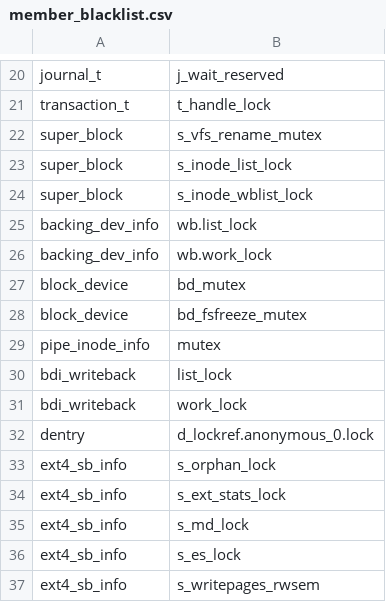
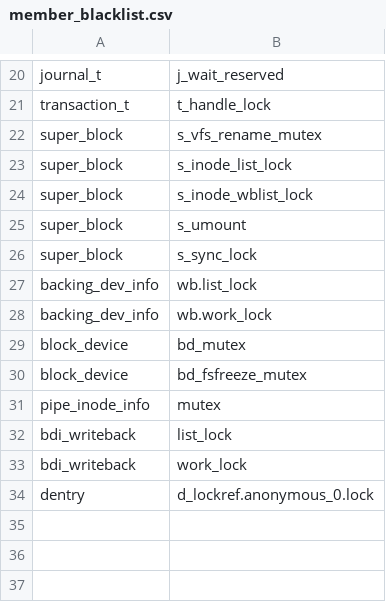
Before and after one commit to merlinscholz/lockdoc-tools, a CSV file: data/linux/member_blacklist.csv, drawn as a sheet; only a part is shown, gaps mark what is left out.

```diff
--- a/data/linux/member_blacklist.csv
+++ b/data/linux/member_blacklist.csv
@@ -24,2 +24,4 @@ super_block;s_inode_list_lock
 super_block;s_inode_wblist_lock
+super_block;s_umount
+super_block;s_sync_lock
 backing_dev_info;wb.list_lock
@@ -32,6 +34 @@ bdi_writeback;work_lock
 dentry;d_lockref.anonymous_0.lock
-ext4_sb_info;s_orphan_lock
-ext4_sb_info;s_ext_stats_lock
-ext4_sb_info;s_md_lock
-ext4_sb_info;s_es_lock
-ext4_sb_info;s_writepages_rwsem
```
Also changed, not shown: data/linux/ground-truth-5-4.csv.
